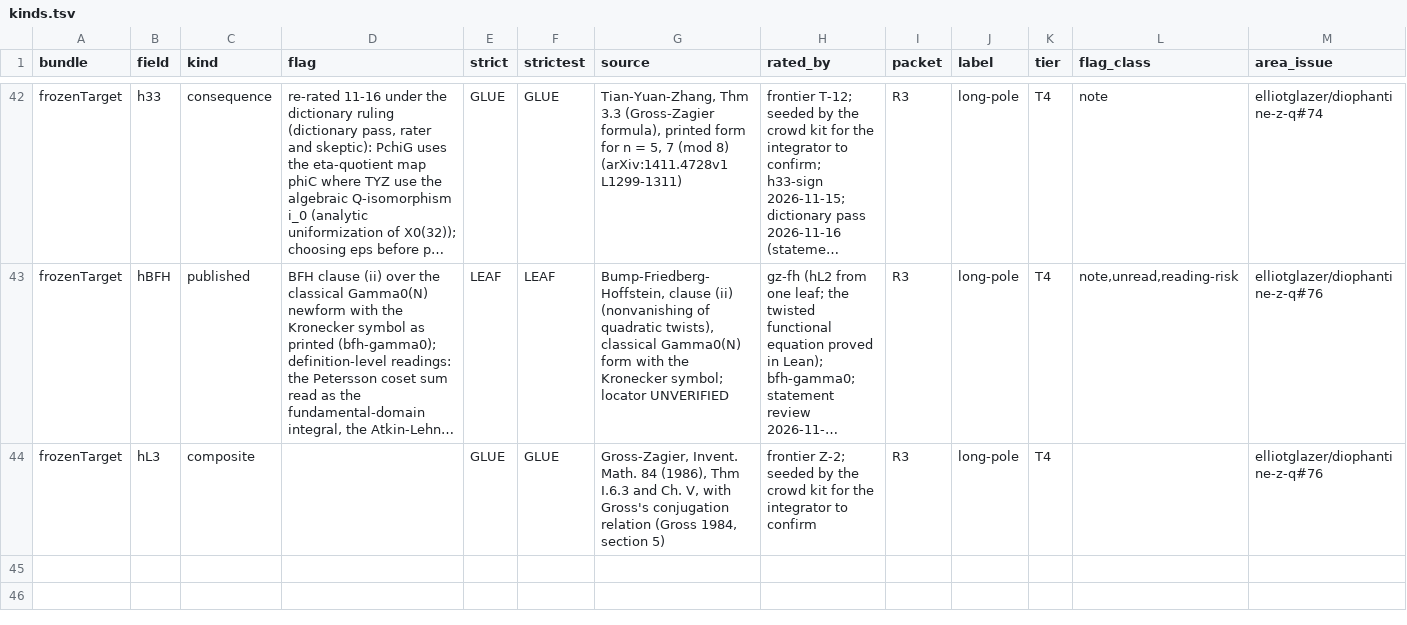
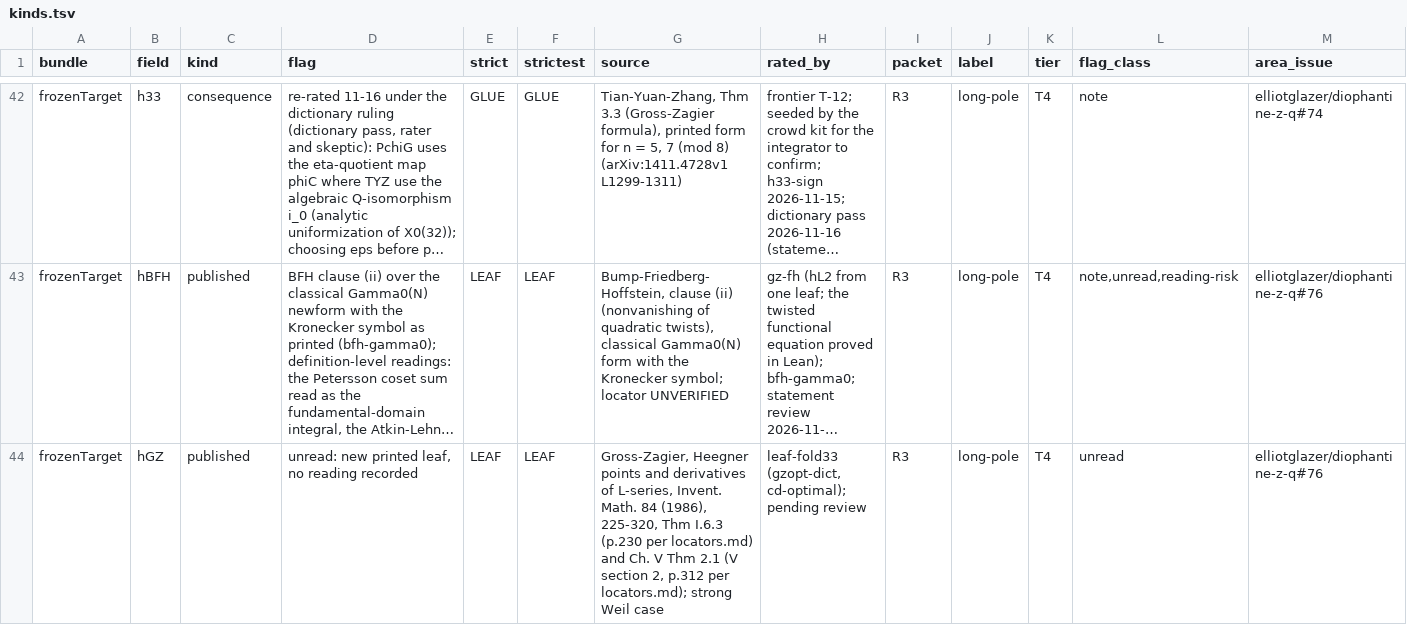
Before and after one commit to CheyLoveday/diophantine-z-q, a TSV file: docs/one-proof/kinds.tsv, drawn as a sheet; only a part is shown, gaps mark what is left out; long unchanged cells end in …; removed rows and columns are numbered as before the commit, all else as after; the diff covers the shown part only; the diff names each change by its address in the sheet, - before the commit and + after, or states it on an @@ line.

Commit message:
leaf-fold33: route A's C_d chain (gzopt-dict): hand fold of Main.lean, hL3 (composite, GLUE) replaced by hGZ (Gross-Zagier over the algebraic X0(N)), hQ (q-expansion principle for Gamma0(N)) and hW (eta-quotient law at level 32), all printed form; kinds/claims rows; docs regenerated; host paths removed from merged logs

```diff
--- a/docs/one-proof/kinds.tsv
+++ b/docs/one-proof/kinds.tsv
-row 44: frozenTarget | hL3 | composite |  | GLUE | GLUE | Gross-Zagier, Invent. Math. 84 (1986), Thm I.6.3 and Ch. V, with Gross's conjugation relation (Gross 1984, section 5) | frontier Z-2; seeded by the crowd kit for the integrator to confirm | R3 | long-pole | T4 |  | elliotglazer/diophantine-z-q#76
+row 44: frozenTarget | hGZ | published | unread: new printed leaf, no reading recorded | LEAF | LEAF | Gross-Zagier, Heegner points and derivatives of L-series, Invent. Math. 84 (1986), 225-320, Thm I.6.3 (p.230 per locators.md) and Ch. V Thm 2.1 (V section 2, p.312 per locators.md); strong Weil case | leaf-fold33 (gzopt-dict, cd-optimal); pending review | R3 | long-pole | T4 | unread | elliotglazer/diophantine-z-q#76
```
Also changed, not shown: 2 added rows elsewhere in this file, docs/one-proof/claims.tsv, docs/one-proof/frontier-crosswalk.tsv, 19 other files.
